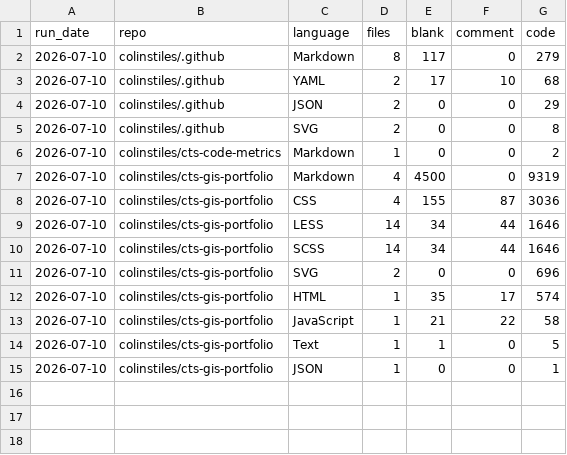
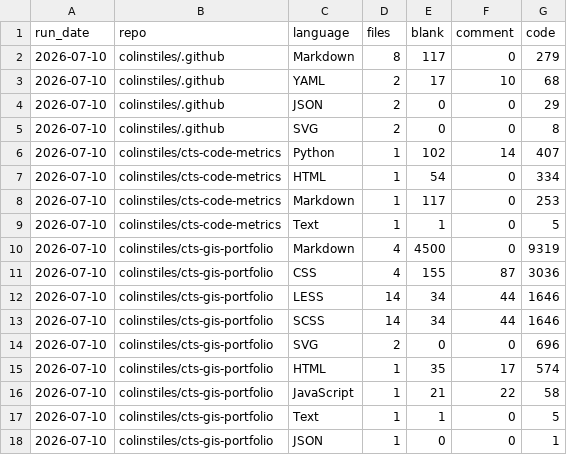
Before and after one commit to colinstiles/cts-code-metrics, a CSV file: data/current_loc_by_language.csv, drawn as a sheet.

```diff
--- a/data/current_loc_by_language.csv
+++ b/data/current_loc_by_language.csv
@@ -5,3 +5,6 @@ run_date,repo,language,files,blank,comment,code
 2026-07-10,colinstiles/.github,SVG,2,0,0,8
-2026-07-10,colinstiles/cts-code-metrics,Markdown,1,0,0,2
+2026-07-10,colinstiles/cts-code-metrics,Python,1,102,14,407
+2026-07-10,colinstiles/cts-code-metrics,HTML,1,54,0,334
+2026-07-10,colinstiles/cts-code-metrics,Markdown,1,117,0,253
+2026-07-10,colinstiles/cts-code-metrics,Text,1,1,0,5
 2026-07-10,colinstiles/cts-gis-portfolio,Markdown,4,4500,0,9319
```
Also changed, not shown: data/repo_summary_history.csv, data/run_summary_history.csv, 5 other files.
